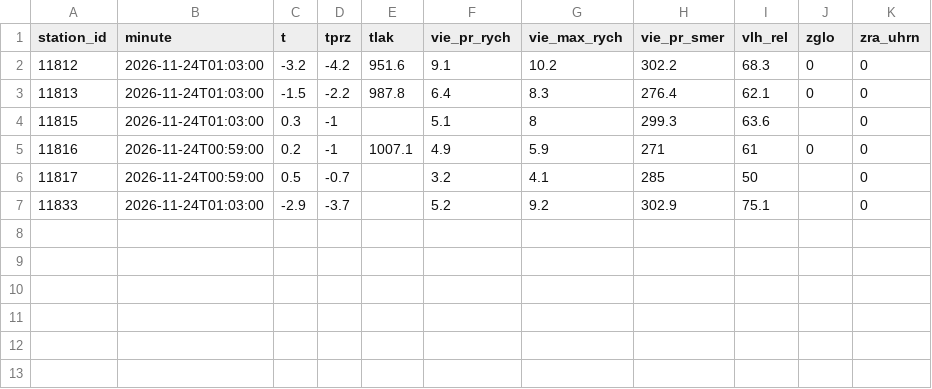
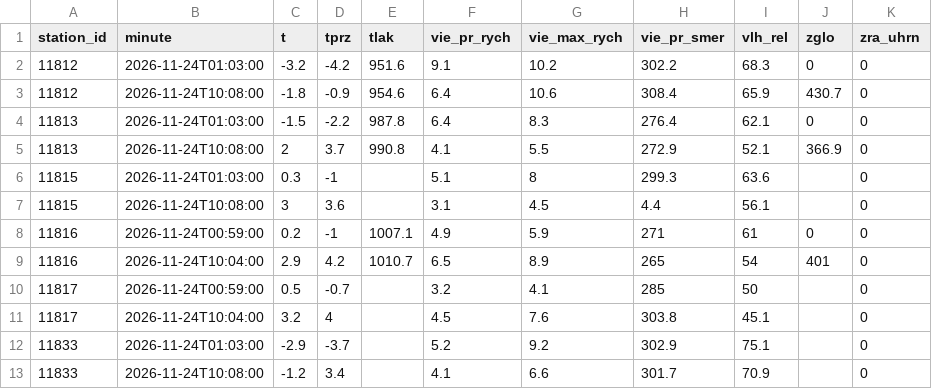
Before and after one commit to lalasonycierny/kvalitaovzdusia, a CSV file: data/meteo/2026-11-24.csv, drawn as a sheet; the diff names each change by its address in the sheet, - before the commit and + after, or states it on an @@ line.

```diff
--- a/data/meteo/2026-11-24.csv
+++ b/data/meteo/2026-11-24.csv
+row 3: 11812 | 2026-11-24T10:08:00 | -1.8 | -0.9 | 954.6 | 6.4 | 10.6 | 308.4 | 65.9 | 430.7 | 0
+row 5: 11813 | 2026-11-24T10:08:00 | 2 | 3.7 | 990.8 | 4.1 | 5.5 | 272.9 | 52.1 | 366.9 | 0
+row 7: 11815 | 2026-11-24T10:08:00 | 3 | 3.6 |  | 3.1 | 4.5 | 4.4 | 56.1 |  | 0
+row 9: 11816 | 2026-11-24T10:04:00 | 2.9 | 4.2 | 1010.7 | 6.5 | 8.9 | 265 | 54 | 401 | 0
+row 11: 11817 | 2026-11-24T10:04:00 | 3.2 | 4 |  | 4.5 | 7.6 | 303.8 | 45.1 |  | 0
+row 13: 11833 | 2026-11-24T10:08:00 | -1.2 | 3.4 |  | 4.1 | 6.6 | 301.7 | 70.9 |  | 0
```
Also changed, not shown: 2 other files.
